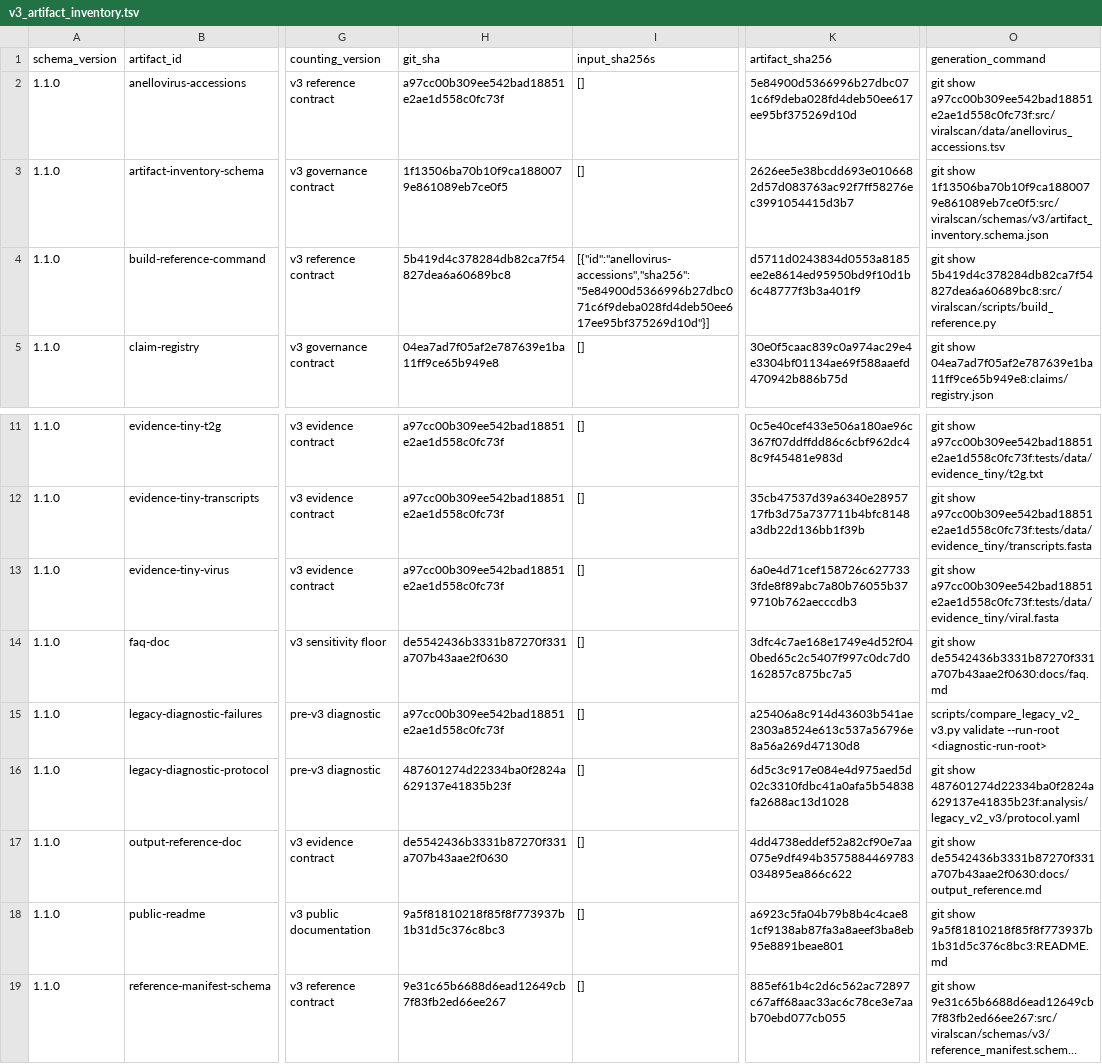
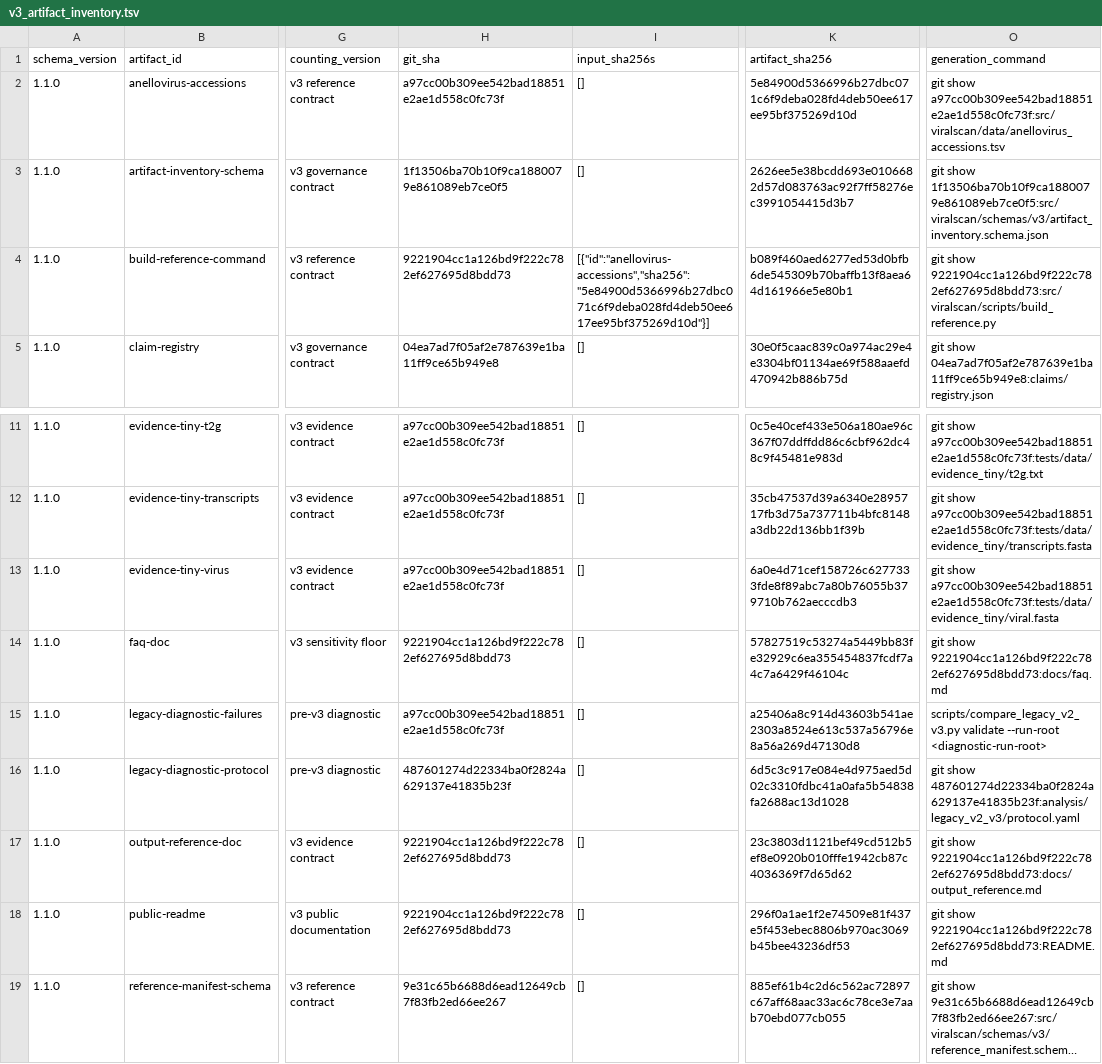
Before and after one commit to mdmanurung/ViralScan-reproducibility, a TSV file: analysis/v3_artifact_inventory.tsv, drawn as a sheet; only a part is shown, gaps mark what is left out; long unchanged cells end in …; the diff names each change by its address in the sheet, - before the commit and + after, or states it on an @@ line.

```diff
--- a/analysis/v3_artifact_inventory.tsv
+++ b/analysis/v3_artifact_inventory.tsv
-H4 (git_sha): 5b419d4c378284db82ca7f54827dea6a60689bc8
+H4 (git_sha): 9221904cc1a126bd9f222c782ef627695d8bdd73
-K4 (artifact_sha256): d5711d0243834d0553a8185ee2e8614ed95950bd9f10d1b6c48777f3b3a401f9
+K4 (artifact_sha256): b089f460aed6277ed53d0bfb6de545309b70baffb13f8aea64d161966e5e80b1
-O4 (generation_command): git show 5b419d4c378284db82ca7f54827dea6a60689bc8:src/viralscan/scripts/build_reference.py
+O4 (generation_command): git show 9221904cc1a126bd9f222c782ef627695d8bdd73:src/viralscan/scripts/build_reference.py
-H14 (git_sha): de5542436b3331b87270f331a707b43aae2f0630
+H14 (git_sha): 9221904cc1a126bd9f222c782ef627695d8bdd73
-K14 (artifact_sha256): 3dfc4c7ae168e1749e4d52f040bed65c2c5407f997c0dc7d0162857c875bc7a5
+K14 (artifact_sha256): 57827519c53274a5449bb83fe32929c6ea355454837fcdf7a4c7a6429f46104c
-O14 (generation_command): git show de5542436b3331b87270f331a707b43aae2f0630:docs/faq.md
+O14 (generation_command): git show 9221904cc1a126bd9f222c782ef627695d8bdd73:docs/faq.md
-H17 (git_sha): de5542436b3331b87270f331a707b43aae2f0630
+H17 (git_sha): 9221904cc1a126bd9f222c782ef627695d8bdd73
-K17 (artifact_sha256): 4dd4738eddef52a82cf90e7aa075e9df494b3575884469783034895ea866c622
+K17 (artifact_sha256): 23c3803d1121bef49cd512b5ef8e0920b010fffe1942cb87c4036369f7d65d62
-O17 (generation_command): git show de5542436b3331b87270f331a707b43aae2f0630:docs/output_reference.md
+O17 (generation_command): git show 9221904cc1a126bd9f222c782ef627695d8bdd73:docs/output_reference.md
-H18 (git_sha): 9a5f81810218f85f8f773937b1b31d5c376c8bc3
+H18 (git_sha): 9221904cc1a126bd9f222c782ef627695d8bdd73
-K18 (artifact_sha256): a6923c5fa04b79b8b4c4cae81cf9138ab87fa3a8aeef3ba8eb95e8891beae801
+K18 (artifact_sha256): 296f0a1ae1f2e74509e81f437e5f453ebec8806b970ac3069b45bee43236df53
-O18 (generation_command): git show 9a5f81810218f85f8f773937b1b31d5c376c8bc3:README.md
+O18 (generation_command): git show 9221904cc1a126bd9f222c782ef627695d8bdd73:README.md
```
Also changed, not shown: 4 other files.
